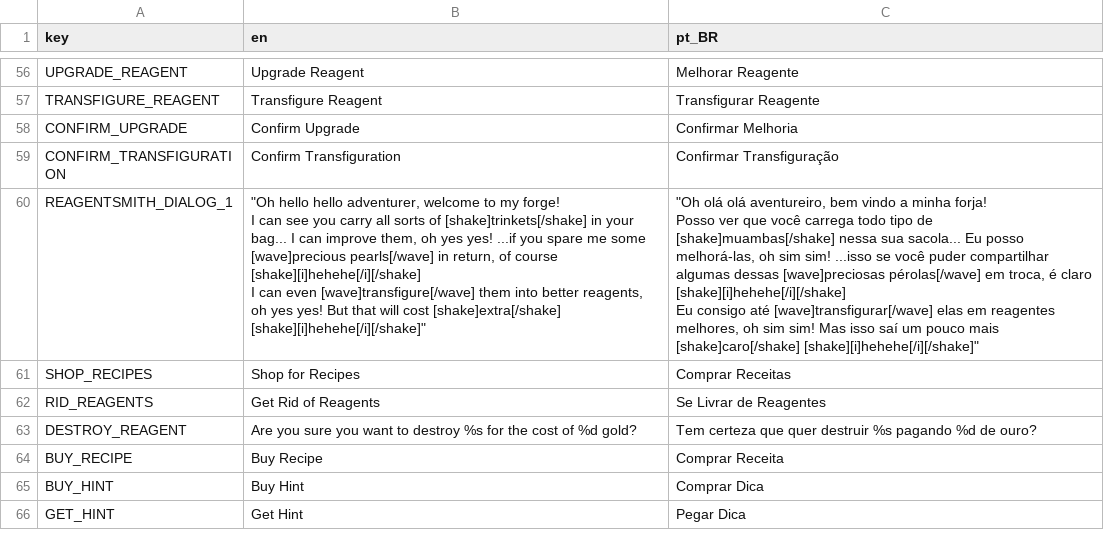
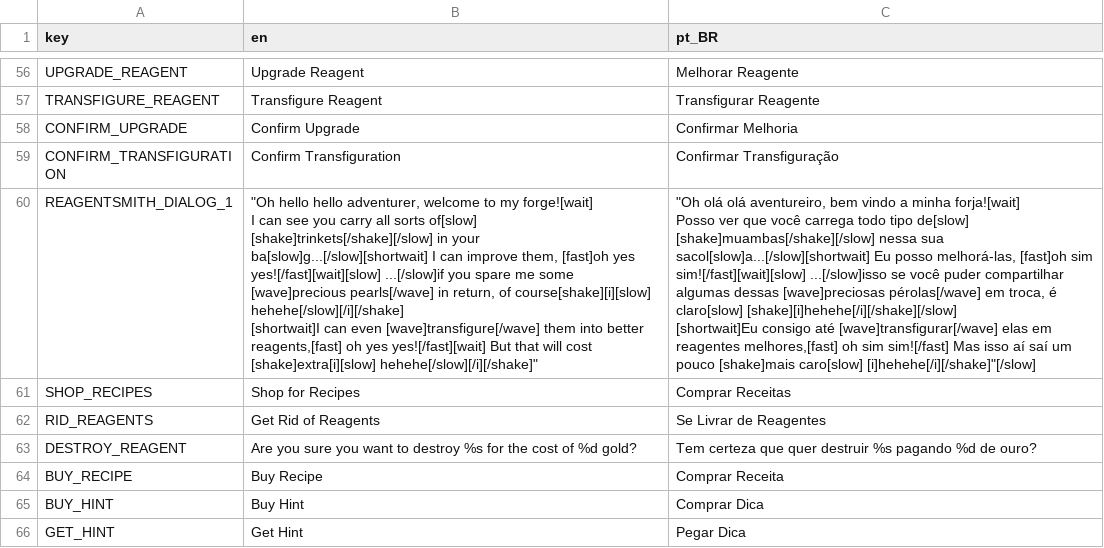
Before and after one commit to Space-Paca/alchemy-game, a CSV file: project/assets/translation/alchemy_translation - main.csv, drawn as a sheet; only a part is shown, gaps mark what is left out.

```diff
--- a/project/assets/translation/alchemy_translation - main.csv
+++ b/project/assets/translation/alchemy_translation - main.csv
@@ -59,9 +59,9 @@ CONFIRM_UPGRADE,Confirm Upgrade,Confirmar Melhoria
 CONFIRM_TRANSFIGURATION,Confirm Transfiguration,Confirmar Transfiguração
-REAGENTSMITH_DIALOG_1,"""Oh hello hello adventurer, welcome to my forge!
-I can see you carry all sorts of [shake]trinkets[/shake] in your bag... I can improve them, oh yes yes! ...if you spare me some [wave]precious pearls[/wave] in return, of course [shake][i]hehehe[/i][/shake]
-
-I can even [wave]transfigure[/wave] them into better reagents, oh yes yes! But that will cost [shake]extra[/shake] [shake][i]hehehe[/i][/shake]""","""Oh olá olá aventureiro, bem vindo a minha forja!
-Posso ver que você carrega todo tipo de [shake]muambas[/shake] nessa sua sacola... Eu posso melhorá-las, oh sim sim! ...isso se você puder compartilhar algumas dessas [wave]preciosas pérolas[/wave] em troca, é claro [shake][i]hehehe[/i][/shake]
-
-Eu consigo até [wave]transfigurar[/wave] elas em reagentes melhores, oh sim sim! Mas isso saí um pouco mais [shake]caro[/shake] [shake][i]hehehe[/i][/shake]"""
+REAGENTSMITH_DIALOG_1,"""Oh hello hello adventurer, welcome to my forge![wait]
+I can see you carry all sorts of[slow] [shake]trinkets[/shake][/slow] in your ba[slow]g...[/slow][shortwait] I can improve them, [fast]oh yes yes![/fast][wait][slow] ...[/slow]if you spare me some [wave]precious pearls[/wave] in return, of course[shake][i][slow] hehehe[/slow][/i][/shake]
+
+[shortwait]I can even [wave]transfigure[/wave] them into better reagents,[fast] oh yes yes![/fast][wait] But that will cost [shake]extra[i][slow] hehehe[/slow][/i][/shake]""","""Oh olá olá aventureiro, bem vindo a minha forja![wait]
+Posso ver que você carrega todo tipo de[slow] [shake]muambas[/shake][/slow] nessa sua sacol[slow]a...[/slow][shortwait] Eu posso melhorá-las, [fast]oh sim sim![/fast][wait][slow] ...[/slow]isso se você puder compartilhar algumas dessas [wave]preciosas pérolas[/wave] em troca, é claro[slow] [shake][i]hehehe[/i][/shake][/slow]
+
+[shortwait]Eu consigo até [wave]transfigurar[/wave] elas em reagentes melhores,[fast] oh sim sim![/fast] Mas isso aí saí um pouco [shake]mais caro[slow] [i]hehehe[/i][/shake]""[/slow]"
 SHOP_RECIPES,Shop for Recipes,Comprar Receitas
```
Also changed, not shown: 6 other files.
